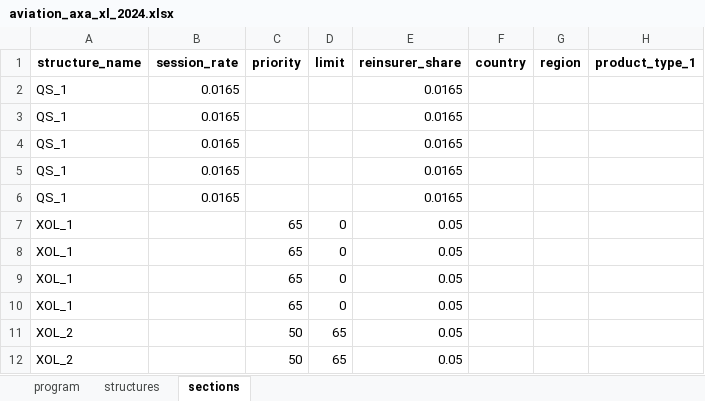
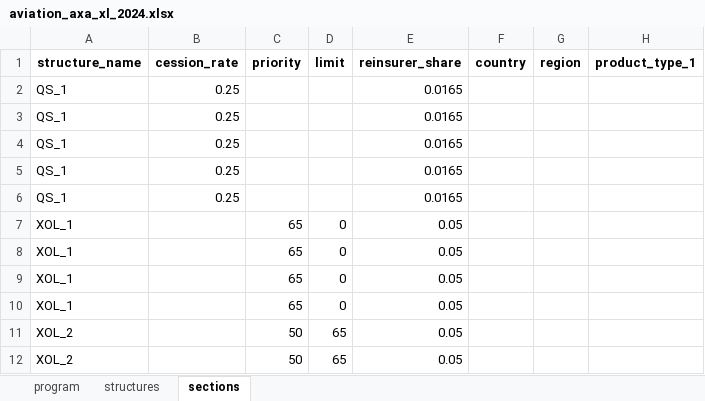
Before and after one commit to abaelde/structure-application, an Excel workbook: examples/programs/aviation_axa_xl_2024.xlsx, sheet sections, drawn as a sheet; only a part is shown; values as stored, in another font and other column widths than the file's, no borders; the diff names each change by its address in the sheet, - before the commit and + after, or states it on an @@ line.

```diff
--- a/examples/programs/aviation_axa_xl_2024.xlsx (sheet sections)
+++ b/examples/programs/aviation_axa_xl_2024.xlsx (sheet sections)
-B1: session_rate
+B1: cession_rate
-B2:B6 (cession_rate): 0.0165
+B2:B6 (cession_rate): 0.25
```
Also changed, not shown: 14 other files.
